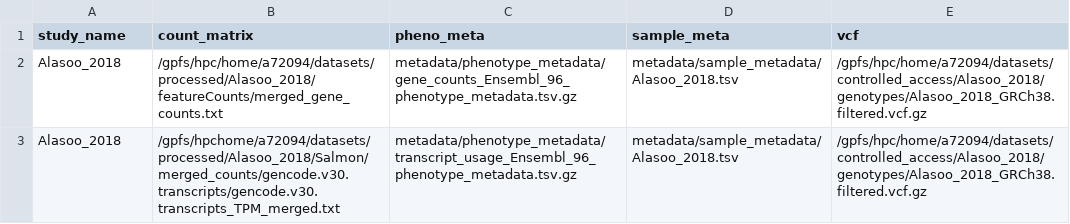
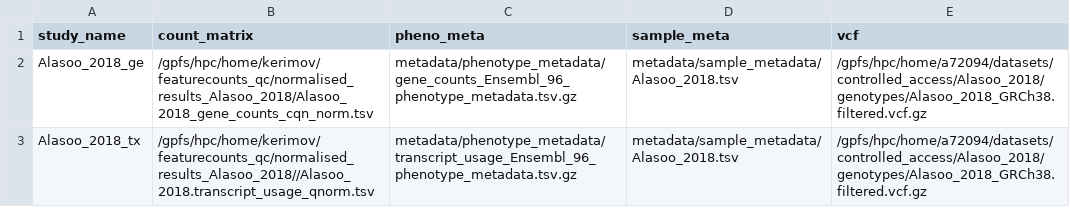
Before and after one commit to kerimoff/qtlmap, a TSV file: multi_study_run.tsv, drawn as a sheet.

Commit message:
multi study run is working

```diff
--- a/multi_study_run.tsv
+++ b/multi_study_run.tsv
@@ -1,3 +1,3 @@
 study_name	count_matrix	pheno_meta	sample_meta	vcf
-Alasoo_2018	/gpfs/hpc/home/a72094/datasets/processed/Alasoo_2018/featureCounts/merged_gene_counts.txt	metadata/phenotype_metadata/gene_counts_Ensembl_96_phenotype_metadata.tsv.gz	metadata/sample_metadata/Alasoo_2018.tsv	/gpfs/hpc/home/a72094/datasets/controlled_access/Alasoo_2018/genotypes/Alasoo_2018_GRCh38.filtered.vcf.gz
-Alasoo_2018	/gpfs/hpchome/a72094/datasets/processed/Alasoo_2018/Salmon/merged_counts/gencode.v30.transcripts/gencode.v30.transcripts_TPM_merged.txt	metadata/phenotype_metadata/transcript_usage_Ensembl_96_phenotype_metadata.tsv.gz	metadata/sample_metadata/Alasoo_2018.tsv	/gpfs/hpc/home/a72094/datasets/controlled_access/Alasoo_2018/genotypes/Alasoo_2018_GRCh38.filtered.vcf.gz
+Alasoo_2018_ge	/gpfs/hpc/home/kerimov/featurecounts_qc/normalised_results_Alasoo_2018/Alasoo_2018_gene_counts_cqn_norm.tsv	metadata/phenotype_metadata/gene_counts_Ensembl_96_phenotype_metadata.tsv.gz	metadata/sample_metadata/Alasoo_2018.tsv	/gpfs/hpc/home/a72094/datasets/controlled_access/Alasoo_2018/genotypes/Alasoo_2018_GRCh38.filtered.vcf.gz
+Alasoo_2018_tx	/gpfs/hpc/home/kerimov/featurecounts_qc/normalised_results_Alasoo_2018//Alasoo_2018.transcript_usage_qnorm.tsv	metadata/phenotype_metadata/transcript_usage_Ensembl_96_phenotype_metadata.tsv.gz	metadata/sample_metadata/Alasoo_2018.tsv	/gpfs/hpc/home/a72094/datasets/controlled_access/Alasoo_2018/genotypes/Alasoo_2018_GRCh38.filtered.vcf.gz
```
Also changed, not shown: 5 other files.
